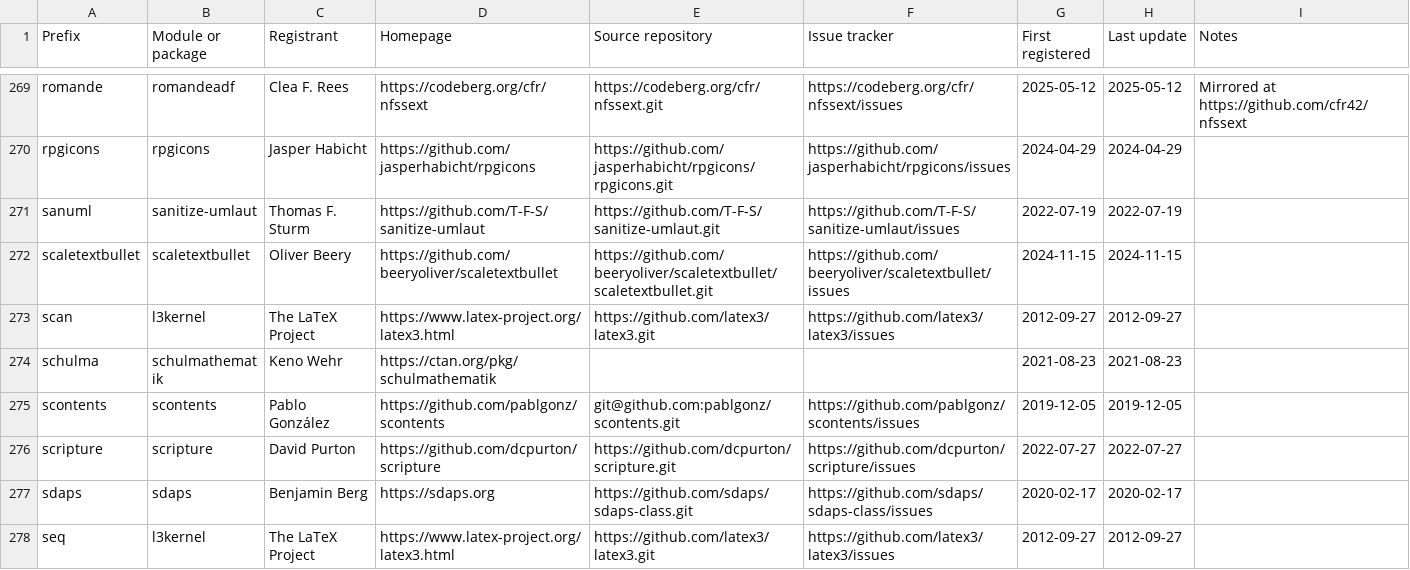
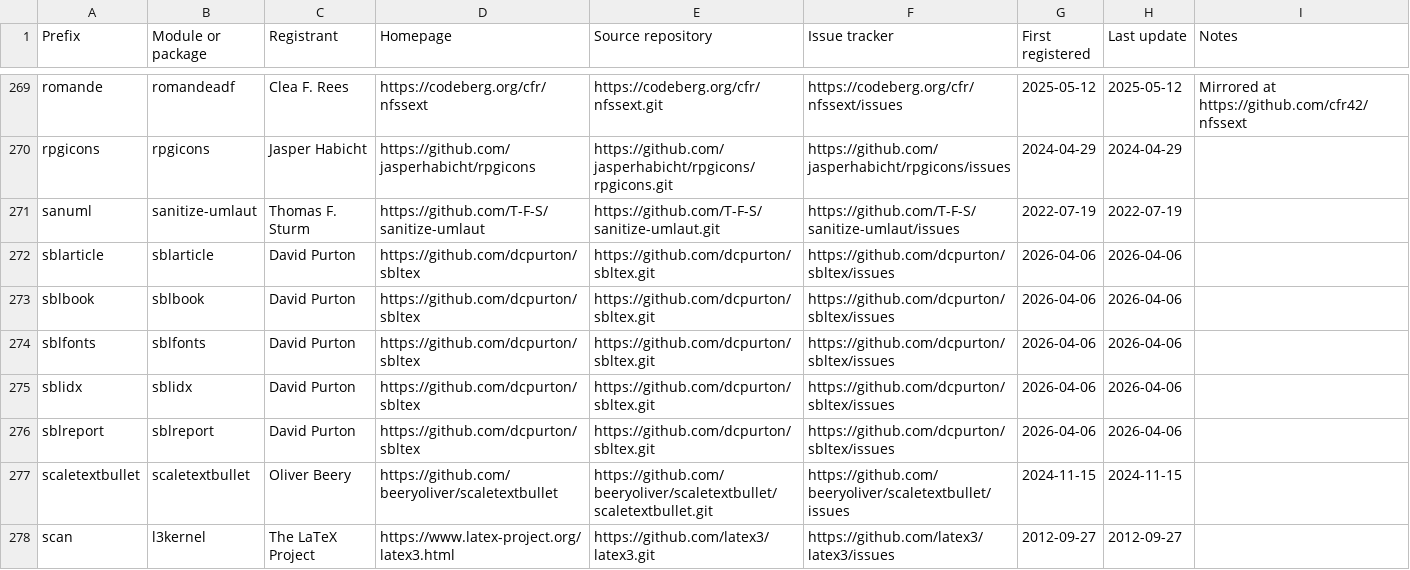
Before and after one commit to latex3/latex3, a CSV file: l3kernel/doc/l3prefixes.csv, drawn as a sheet; only a part is shown, gaps mark what is left out; the shorter side is filled out with more unchanged rows; the diff names each change by its address in the sheet, - before the commit and + after, or states it on an @@ line.

Commit message:
Register sbltex prefixes

```diff
--- a/l3kernel/doc/l3prefixes.csv
+++ b/l3kernel/doc/l3prefixes.csv
+row 272: sblarticle | sblarticle | David Purton | https://github.com/dcpurton/sbltex | https://github.com/dcpurton/sbltex.git | https://github.com/dcpurton/sbltex/issues | 2026-04-06 | 2026-04-06
+row 273: sblbook | sblbook | David Purton | https://github.com/dcpurton/sbltex | https://github.com/dcpurton/sbltex.git | https://github.com/dcpurton/sbltex/issues | 2026-04-06 | 2026-04-06
+row 274: sblfonts | sblfonts | David Purton | https://github.com/dcpurton/sbltex | https://github.com/dcpurton/sbltex.git | https://github.com/dcpurton/sbltex/issues | 2026-04-06 | 2026-04-06
+row 275: sblidx | sblidx | David Purton | https://github.com/dcpurton/sbltex | https://github.com/dcpurton/sbltex.git | https://github.com/dcpurton/sbltex/issues | 2026-04-06 | 2026-04-06
+row 276: sblreport | sblreport | David Purton | https://github.com/dcpurton/sbltex | https://github.com/dcpurton/sbltex.git | https://github.com/dcpurton/sbltex/issues | 2026-04-06 | 2026-04-06
```
